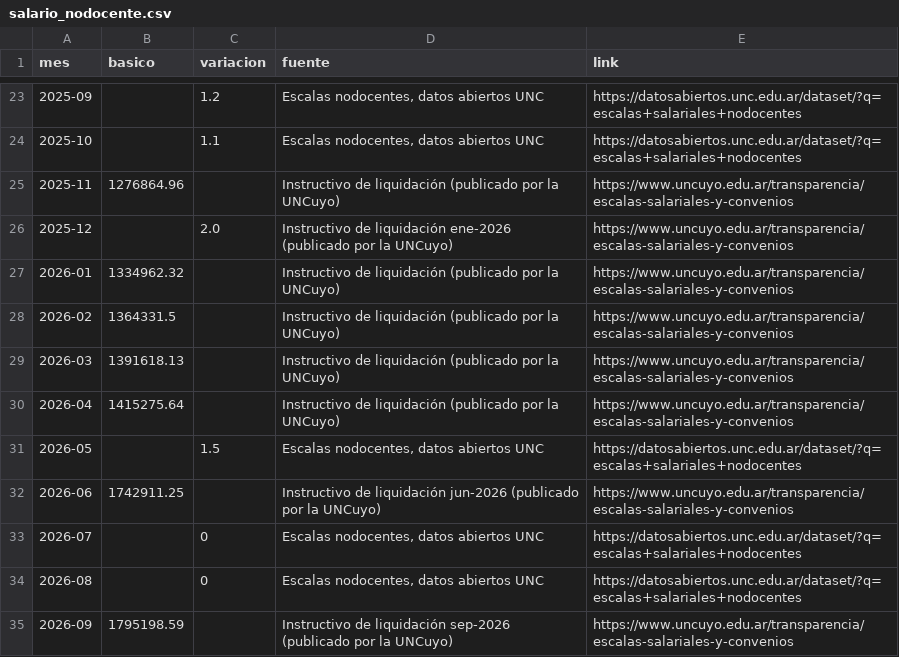
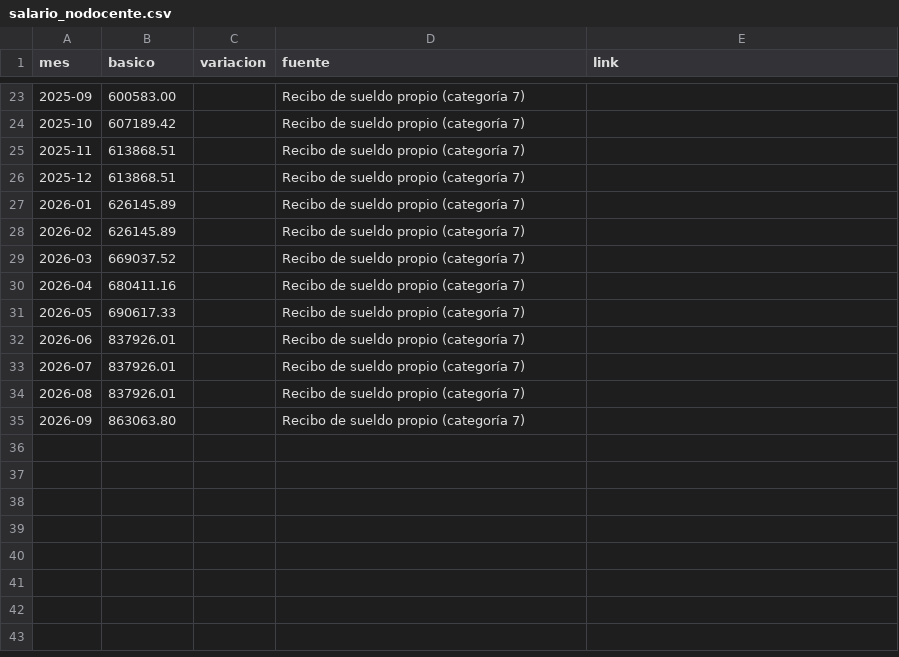
Before and after one commit to LautaroEGonzalez/Analisis-Economicos, a CSV file: fuentes/salario_nodocente.csv, drawn as a sheet; only a part is shown, gaps mark what is left out; the diff covers the shown part only.

```diff
--- a/fuentes/salario_nodocente.csv
+++ b/fuentes/salario_nodocente.csv
@@ -23,13 +23,13 @@ mes,basico,variacion,fuente,link
-2025-09,,1.2,"Escalas nodocentes, datos abiertos UNC",https://datosabiertos.unc.edu.ar/dataset/?q=escalas+salariales+nodocentes
-2025-10,,1.1,"Escalas nodocentes, datos abiertos UNC",https://datosabiertos.unc.edu.ar/dataset/?q=escalas+salariales+nodocentes
-2025-11,1276864.96,,Instructivo de liquidación (publicado por la UNCuyo),https://www.uncuyo.edu.ar/transparencia/escalas-salariales-y-convenios
-2025-12,,2.0,Instructivo de liquidación ene-2026 (publicado por la UNCuyo),https://www.uncuyo.edu.ar/transparencia/escalas-salariales-y-convenios
-2026-01,1334962.32,,Instructivo de liquidación (publicado por la UNCuyo),https://www.uncuyo.edu.ar/transparencia/escalas-salariales-y-convenios
-2026-02,1364331.5,,Instructivo de liquidación (publicado por la UNCuyo),https://www.uncuyo.edu.ar/transparencia/escalas-salariales-y-convenios
-2026-03,1391618.13,,Instructivo de liquidación (publicado por la UNCuyo),https://www.uncuyo.edu.ar/transparencia/escalas-salariales-y-convenios
-2026-04,1415275.64,,Instructivo de liquidación (publicado por la UNCuyo),https://www.uncuyo.edu.ar/transparencia/escalas-salariales-y-convenios
-2026-05,,1.5,"Escalas nodocentes, datos abiertos UNC",https://datosabiertos.unc.edu.ar/dataset/?q=escalas+salariales+nodocentes
-2026-06,1742911.25,,Instructivo de liquidación jun-2026 (publicado por la UNCuyo),https://www.uncuyo.edu.ar/transparencia/escalas-salariales-y-convenios
-2026-07,,0,"Escalas nodocentes, datos abiertos UNC",https://datosabiertos.unc.edu.ar/dataset/?q=escalas+salariales+nodocentes
-2026-08,,0,"Escalas nodocentes, datos abiertos UNC",https://datosabiertos.unc.edu.ar/dataset/?q=escalas+salariales+nodocentes
-2026-09,1795198.59,,Instructivo de liquidación sep-2026 (publicado por la UNCuyo),https://www.uncuyo.edu.ar/transparencia/escalas-salariales-y-convenios
+2025-09,600583.00,,Recibo de sueldo propio (categoría 7),
+2025-10,607189.42,,Recibo de sueldo propio (categoría 7),
+2025-11,613868.51,,Recibo de sueldo propio (categoría 7),
+2025-12,613868.51,,Recibo de sueldo propio (categoría 7),
+2026-01,626145.89,,Recibo de sueldo propio (categoría 7),
+2026-02,626145.89,,Recibo de sueldo propio (categoría 7),
+2026-03,669037.52,,Recibo de sueldo propio (categoría 7),
+2026-04,680411.16,,Recibo de sueldo propio (categoría 7),
+2026-05,690617.33,,Recibo de sueldo propio (categoría 7),
+2026-06,837926.01,,Recibo de sueldo propio (categoría 7),
+2026-07,837926.01,,Recibo de sueldo propio (categoría 7),
+2026-08,837926.01,,Recibo de sueldo propio (categoría 7),
+2026-09,863063.80,,Recibo de sueldo propio (categoría 7),
```
Also changed, not shown: 57 edited cells elsewhere in this file, 4 other files.
